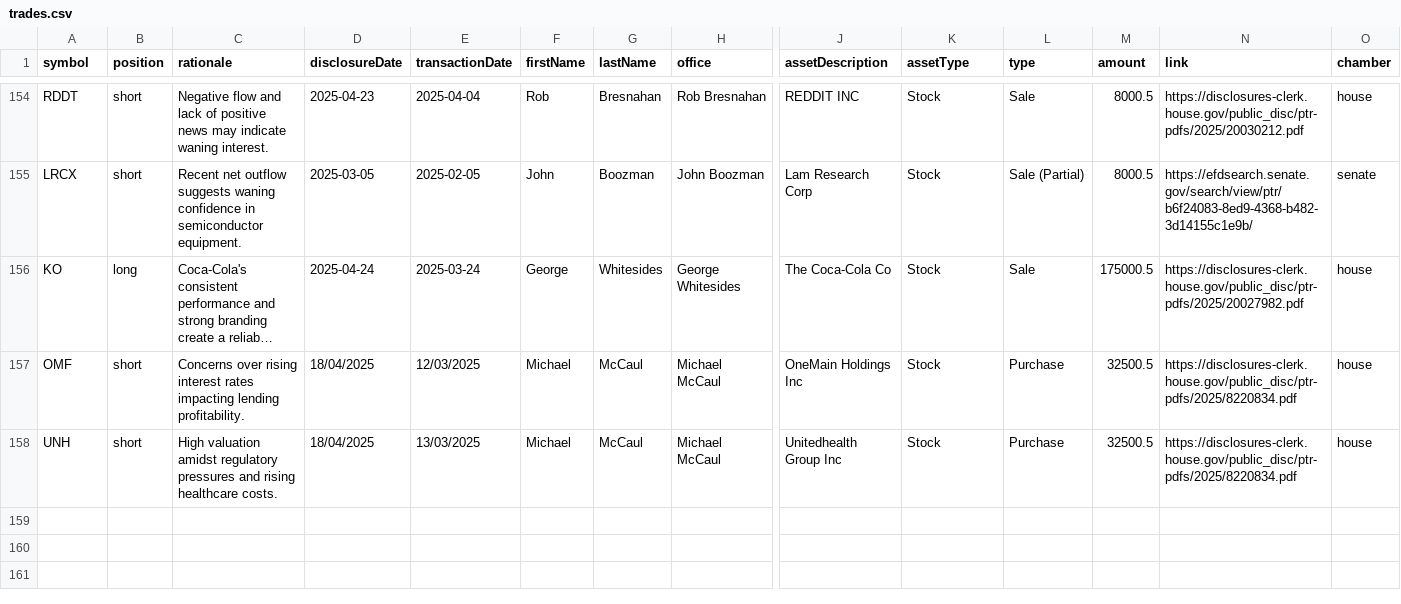
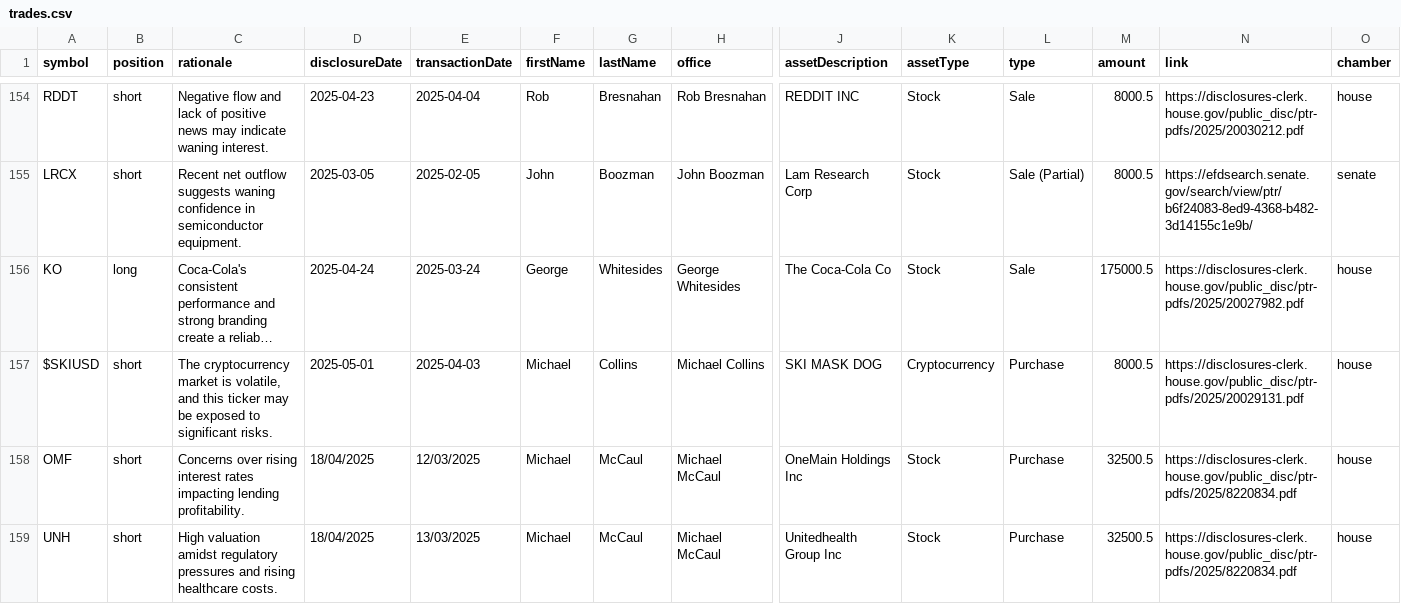
Before and after one commit to jamesgarza73/insider_bot, a CSV file: data/trades.csv, drawn as a sheet; only a part is shown, gaps mark what is left out; long unchanged cells end in …; rows hold the shown columns only; the diff names each change by its address in the sheet, - before the commit and + after, or states it on an @@ line.

Commit message:
Update trades 2025-05-02 04:44:51.018329

```diff
--- a/data/trades.csv
+++ b/data/trades.csv
+row 157: $SKIUSD | short | The cryptocurrency market is volatile, and this ticker may be exposed to significant risks. | 2025-05-01 | 2025-04-03 | Michael | Collins | Michael Collins | SKI MASK DOG | Cryptocurrency | Purchase | 8000.5 | https://disclosures-clerk.house.gov/public_disc/ptr-pdfs/2025/20029131.pdf | house
```
